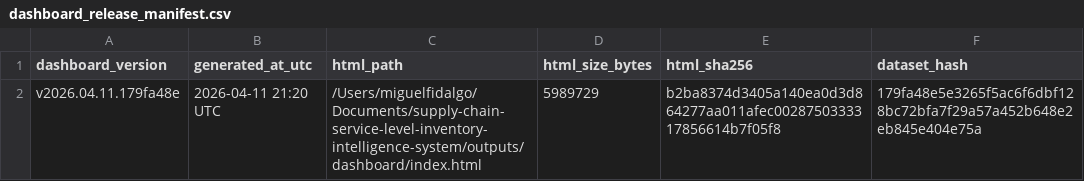
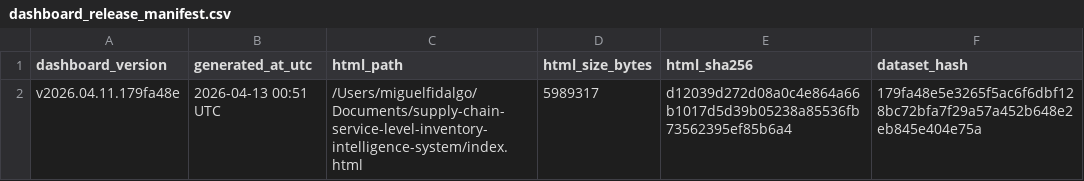
Before and after one commit to mfidalgomartins/supply-chain-service-inventory-intelligence, a CSV file: outputs/tables/dashboard_release_manifest.csv, drawn as a sheet.

Commit message:
Apply audit backlog: unify dashboard path and remove redundant artifacts

```diff
--- a/outputs/tables/dashboard_release_manifest.csv
+++ b/outputs/tables/dashboard_release_manifest.csv
@@ -1,2 +1,2 @@
 dashboard_version,generated_at_utc,html_path,html_size_bytes,html_sha256,dataset_hash
-v2026.04.11.179fa48e,2026-04-11 21:20 UTC,/Users/miguelfidalgo/Documents/supply-chain-service-level-inventory-intelligence-system/outputs/dashboard/index.html,5989729,b2ba8374d3405a140ea0d3d864277aa011afec0028750333317856614b7f05f8,179fa48e5e3265f5ac6f6dbf128bc72bfa7f29a57a452b648e2eb845e404e75a
+v2026.04.11.179fa48e,2026-04-13 00:51 UTC,/Users/miguelfidalgo/Documents/supply-chain-service-level-inventory-intelligence-system/index.html,5989317,d12039d272d08a0c4e864a66b1017d5d39b05238a85536fb73562395ef85b6a4,179fa48e5e3265f5ac6f6dbf128bc72bfa7f29a57a452b648e2eb845e404e75a
```
Also changed, not shown: 17 other files.
